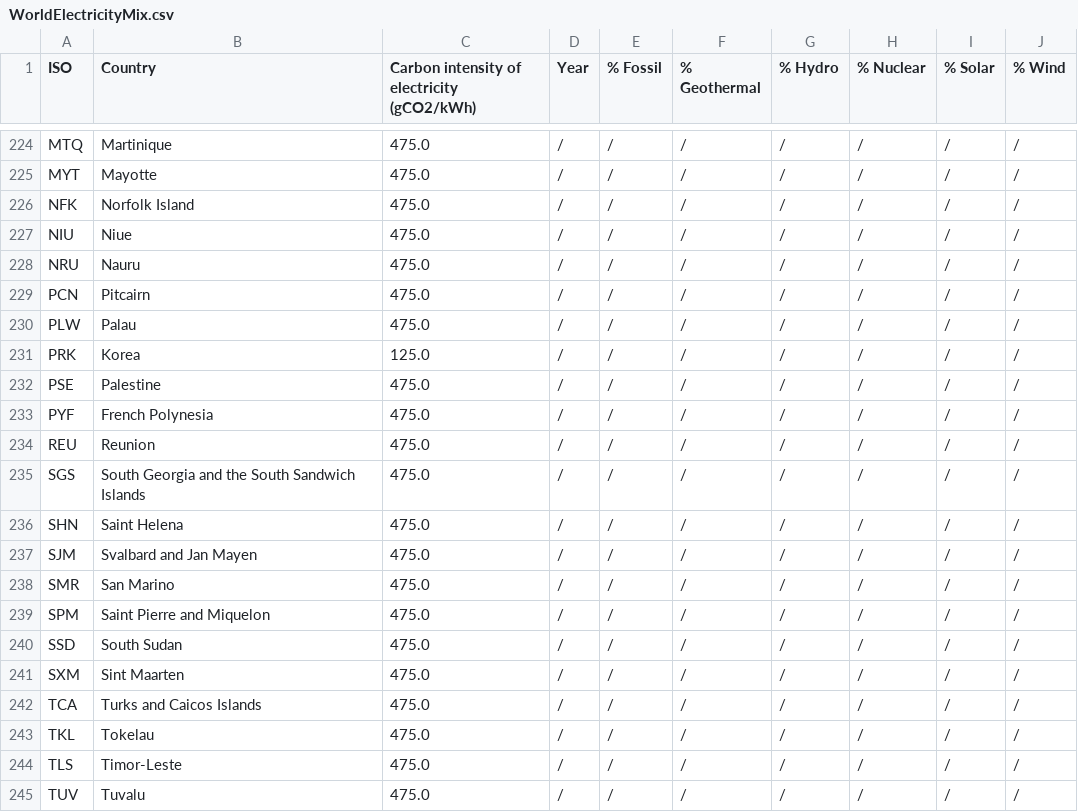
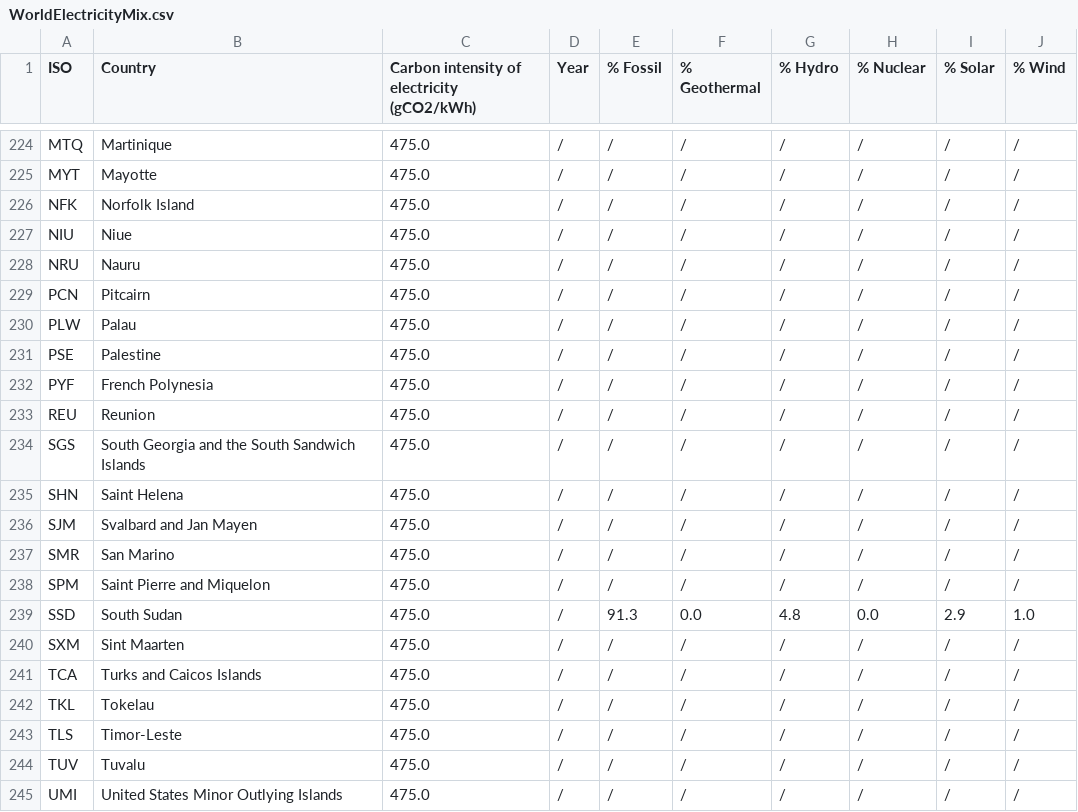
Before and after one commit to mlco2/codecarbon, a CSV file: dashboard/WorldElectricityMix.csv, drawn as a sheet; only a part is shown, gaps mark what is left out; the shorter side is filled out with more unchanged rows.

```diff
--- a/dashboard/WorldElectricityMix.csv
+++ b/dashboard/WorldElectricityMix.csv
@@ -230,3 +230,2 @@ PCN,Pitcairn,475.0,/,/,/,/,/,/,/
 PLW,Palau,475.0,/,/,/,/,/,/,/
-PRK,Korea,125.0,/,/,/,/,/,/,/
 PSE,Palestine,475.0,/,/,/,/,/,/,/
@@ -239,3 +238,3 @@ SMR,San Marino,475.0,/,/,/,/,/,/,/
 SPM,Saint Pierre and Miquelon,475.0,/,/,/,/,/,/,/
-SSD,South Sudan,475.0,/,/,/,/,/,/,/
+SSD,South Sudan,475.0,/,91.3,0.0,4.8,0.0,2.9,1.0
 SXM,Sint Maarten,475.0,/,/,/,/,/,/,/
```
Also changed, not shown: dashboard/functions/electricity_mix/Country_ISO.csv, dashboard/functions/electricity_mix/WorldIntensity.csv.
